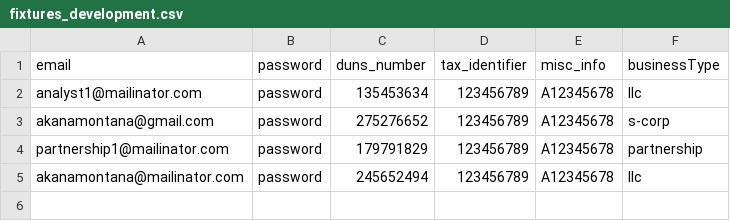
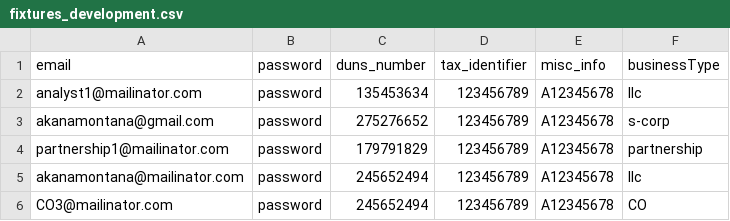
Before and after one commit to USDA-T/Web-Craw, a CSV file: src/main/resources/fixtures_development.csv, drawn as a sheet.

```diff
--- a/src/main/resources/fixtures_development.csv
+++ b/src/main/resources/fixtures_development.csv
@@ -5 +5,2 @@ partnership1@mailinator.com,password,179791829,123456789,A12345678,partnership
 akanamontana@mailinator.com,password,245652494,123456789,A12345678,llc
+CO3@mailinator.com,password,245652494,123456789,A12345678,CO
```
Also changed, not shown: src/main/resources/fixtures_qa.csv, 3 other files.
